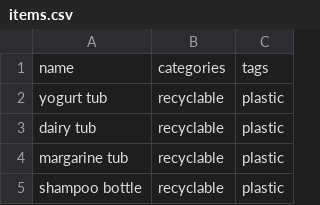
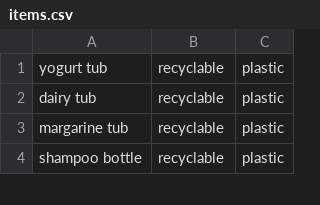
Before and after one commit to michaelcao311/snaptrash-browser, a CSV file: items.csv, drawn as a sheet; only a part is shown; the diff names each change by its address in the sheet, - before the commit and + after, or states it on an @@ line.

```diff
--- a/items.csv
+++ b/items.csv
-row 1: name | categories | tags
```
Also changed, not shown: 1 other file.
